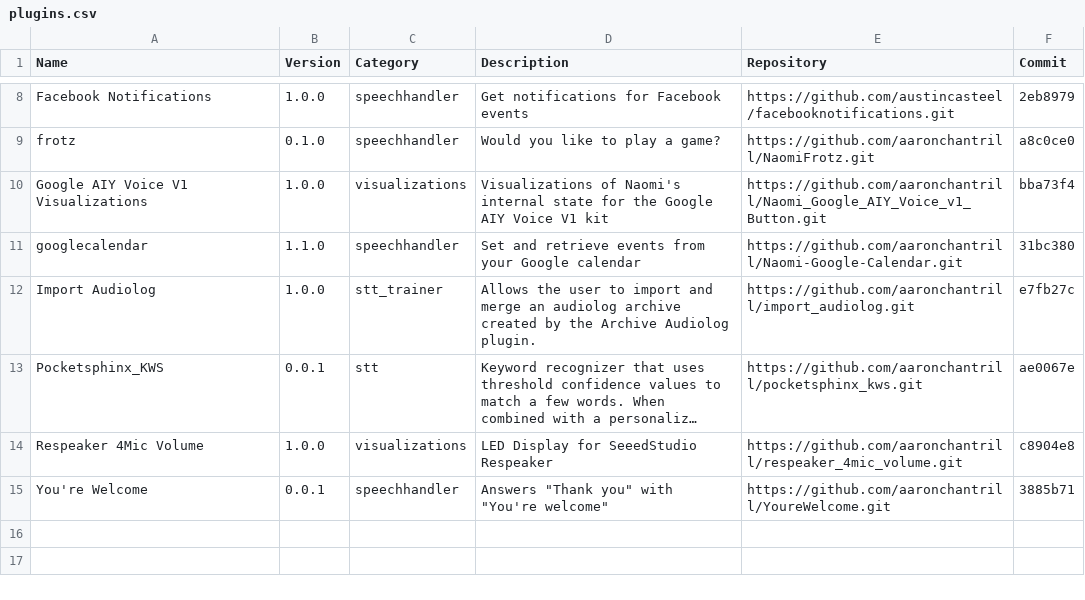
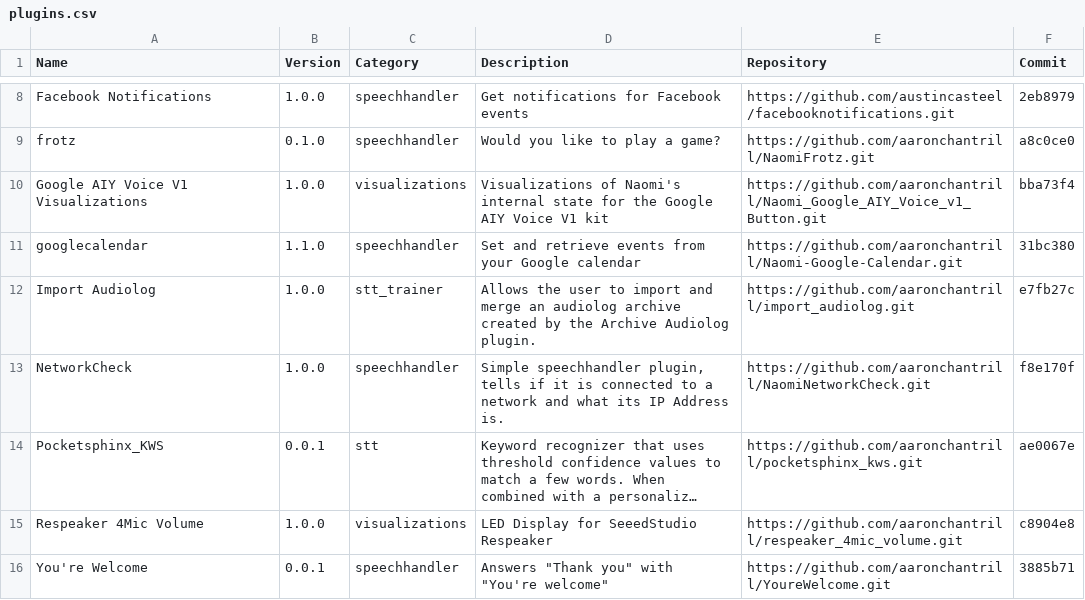
Before and after one commit to NaomiProject/naomi-plugins, a CSV file: plugins.csv, drawn as a sheet; only a part is shown, gaps mark what is left out; long unchanged cells end in …; the diff names each change by its address in the sheet, - before the commit and + after, or states it on an @@ line.

Commit message:
NetworkCheck
Added the NetworkCheck plugin, a simple plugin that allows Naomi
to tell you if it is connected to a network and what its IP
addresses are.

```diff
--- a/plugins.csv
+++ b/plugins.csv
+row 13: NetworkCheck | 1.0.0 | speechhandler | Simple speechhandler plugin, tells if it is connected to a network and what its IP Address is. | https://github.com/aaronchantrill/NaomiNetworkCheck.git | f8e170f
```
